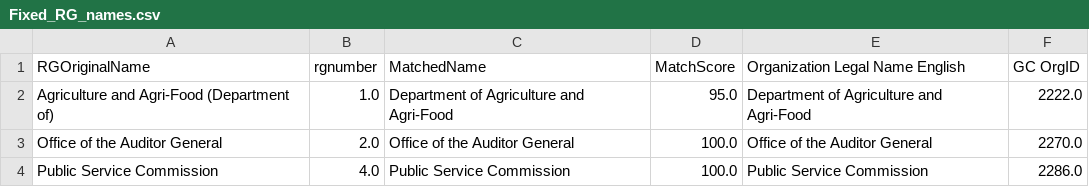
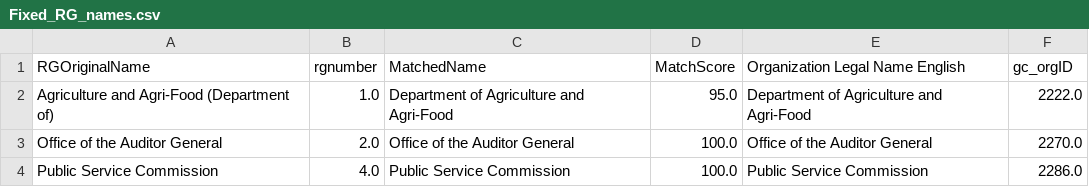
Before and after one commit to Jmikelittle/GCOrgName, a CSV file: Resources/Fixed_RG_names.csv, drawn as a sheet; only a part is shown.

```diff
--- a/Resources/Fixed_RG_names.csv
+++ b/Resources/Fixed_RG_names.csv
@@ -1,2 +1,2 @@
-RGOriginalName,rgnumber,MatchedName,MatchScore,Organization Legal Name English,GC OrgID
+RGOriginalName,rgnumber,MatchedName,MatchScore,Organization Legal Name English,gc_orgID
 Agriculture and Agri-Food (Department of),1.0,Department of Agriculture and Agri-Food,95.0,Department of Agriculture and Agri-Food,2222.0
```
Also changed, not shown: Resources/Manual_leadDepartmentPortfolio.csv, Resources/final_RG_match.csv, 4 other files.
